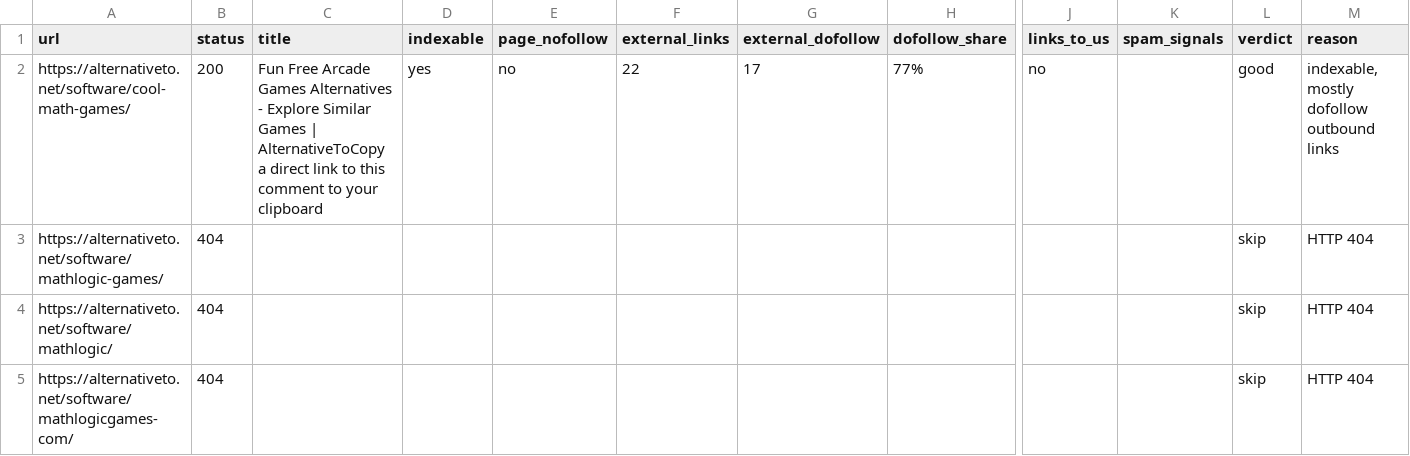
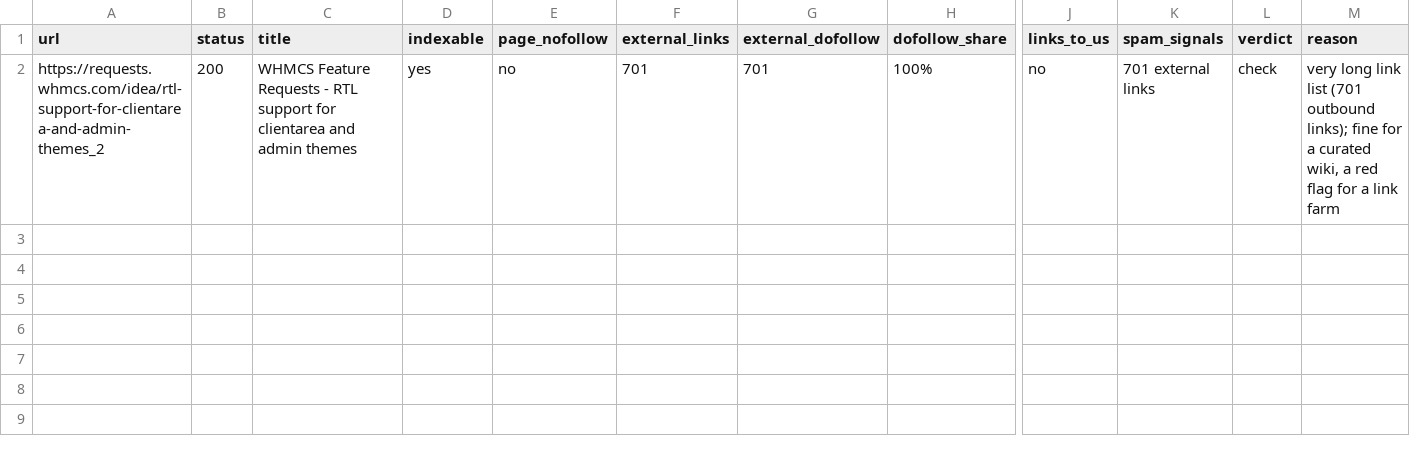
Before and after one commit to thanhnt1910/gsc-data, a CSV file: data/prospects/rel-2026-10-03.csv, drawn as a sheet; only a part is shown, gaps mark what is left out; removed rows and columns are numbered as before the commit, all else as after; rows hold the shown columns only; the diff names each change by its address in the sheet, - before the commit and + after, or states it on an @@ line.

```diff
--- a/data/prospects/rel-2026-10-03.csv
+++ b/data/prospects/rel-2026-10-03.csv
-row 2: https://alternativeto.net/software/cool-math-games/ | 200 | Fun Free Arcade Games Alternatives - Explore Similar Games | AlternativeToCopy a direct link to this comment to your clipboard | yes | no | 22 | 17 | 77% | no |  | good | indexable, mostly dofollow outbound links
-row 3: https://alternativeto.net/software/mathlogic-games/ | 404 |  |  |  |  |  |  |  |  | skip | HTTP 404
-row 4: https://alternativeto.net/software/mathlogic/ | 404 |  |  |  |  |  |  |  |  | skip | HTTP 404
-row 5: https://alternativeto.net/software/mathlogicgames-com/ | 404 |  |  |  |  |  |  |  |  | skip | HTTP 404
+row 2: https://requests.whmcs.com/idea/rtl-support-for-clientarea-and-admin-themes_2 | 200 | WHMCS Feature Requests - RTL support for clientarea and admin themes | yes | no | 701 | 701 | 100% | no | 701 external links | check | very long link list (701 outbound links); fine for a curated wiki, a red flag for a link farm
```
